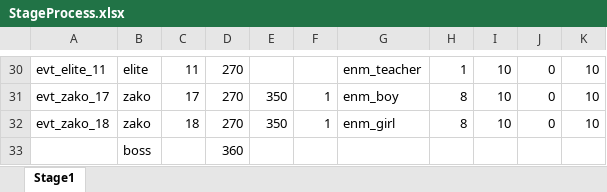
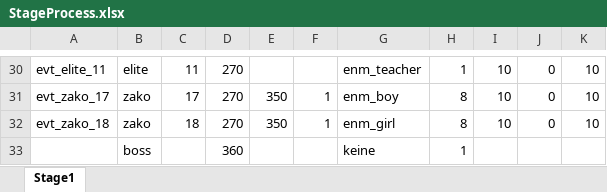
Before and after one commit to hinanep/touhou_LOO, an Excel workbook: settings/data/StageProcess.xlsx, sheet Stage1, drawn as a sheet; only a part is shown, gaps mark what is left out; values as stored, in another font and other column widths than the file's, no borders; the diff names each change by its address in the sheet, - before the commit and + after, or states it on an @@ line.

```diff
--- a/settings/data/StageProcess.xlsx (sheet Stage1)
+++ b/settings/data/StageProcess.xlsx (sheet Stage1)
-G33: (empty)
+G33: keine
-H33: (empty)
+H33: 1
```
Also changed, not shown: 4 other files.
